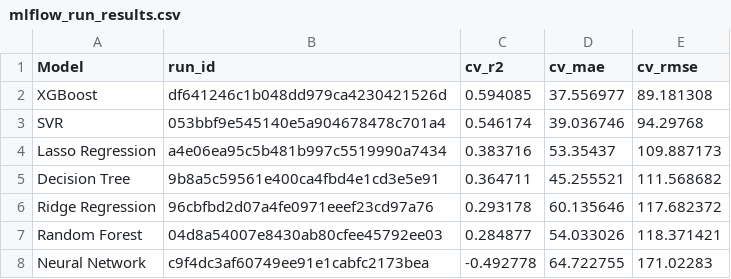
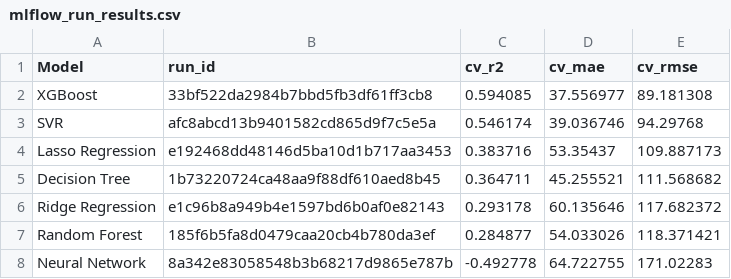
Before and after one commit to Ankxth/boq-carbon-ml, a CSV file: outputs/tables/mlflow_run_results.csv, drawn as a sheet.

Commit message:
mlops part7a: MLflow tracking — 7 models logged, XGBoost best R2=0.594

```diff
--- a/outputs/tables/mlflow_run_results.csv
+++ b/outputs/tables/mlflow_run_results.csv
@@ -1,8 +1,8 @@
 Model,run_id,cv_r2,cv_mae,cv_rmse
-XGBoost,df641246c1b048dd979ca4230421526d,0.594085,37.556977,89.181308
-SVR,053bbf9e545140e5a904678478c701a4,0.546174,39.036746,94.29768
-Lasso Regression,a4e06ea95c5b481b997c5519990a7434,0.383716,53.35437,109.887173
-Decision Tree,9b8a5c59561e400ca4fbd4e1cd3e5e91,0.364711,45.255521,111.568682
-Ridge Regression,96cbfbd2d07a4fe0971eeef23cd97a76,0.293178,60.135646,117.682372
-Random Forest,04d8a54007e8430ab80cfee45792ee03,0.284877,54.033026,118.371421
-Neural Network,c9f4dc3af60749ee91e1cabfc2173bea,-0.492778,64.722755,171.02283
+XGBoost,33bf522da2984b7bbd5fb3df61ff3cb8,0.594085,37.556977,89.181308
+SVR,afc8abcd13b9401582cd865d9f7c5e5a,0.546174,39.036746,94.29768
+Lasso Regression,e192468dd48146d5ba10d1b717aa3453,0.383716,53.35437,109.887173
+Decision Tree,1b73220724ca48aa9f88df610aed8b45,0.364711,45.255521,111.568682
+Ridge Regression,e1c96b8a949b4e1597bd6b0af0e82143,0.293178,60.135646,117.682372
+Random Forest,185f6b5fa8d0479caa20cb4b780da3ef,0.284877,54.033026,118.371421
+Neural Network,8a342e83058548b3b68217d9865e787b,-0.492778,64.722755,171.02283
```
